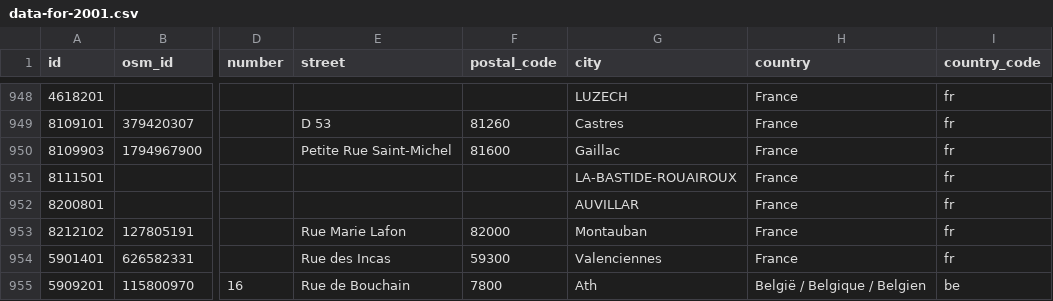
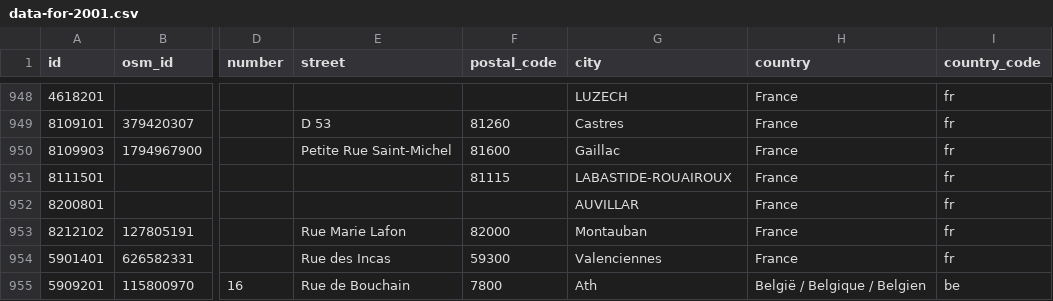
Before and after one commit to papposilene/france-museums-data, a CSV file: frequentation/data/data-for-2001.csv, drawn as a sheet; only a part is shown, gaps mark what is left out; the diff names each change by its address in the sheet, - before the commit and + after, or states it on an @@ line.

```diff
--- a/frequentation/data/data-for-2001.csv
+++ b/frequentation/data/data-for-2001.csv
-F951 (postal_code): (empty)
+F951 (postal_code): 81115
-G951 (city): LA-BASTIDE-ROUAIROUX
+G951 (city): LABASTIDE-ROUAIROUX
```
Also changed, not shown: frequentation/data/data-for-2002.csv, frequentation/data/data-for-2003.csv, 17 other files.
